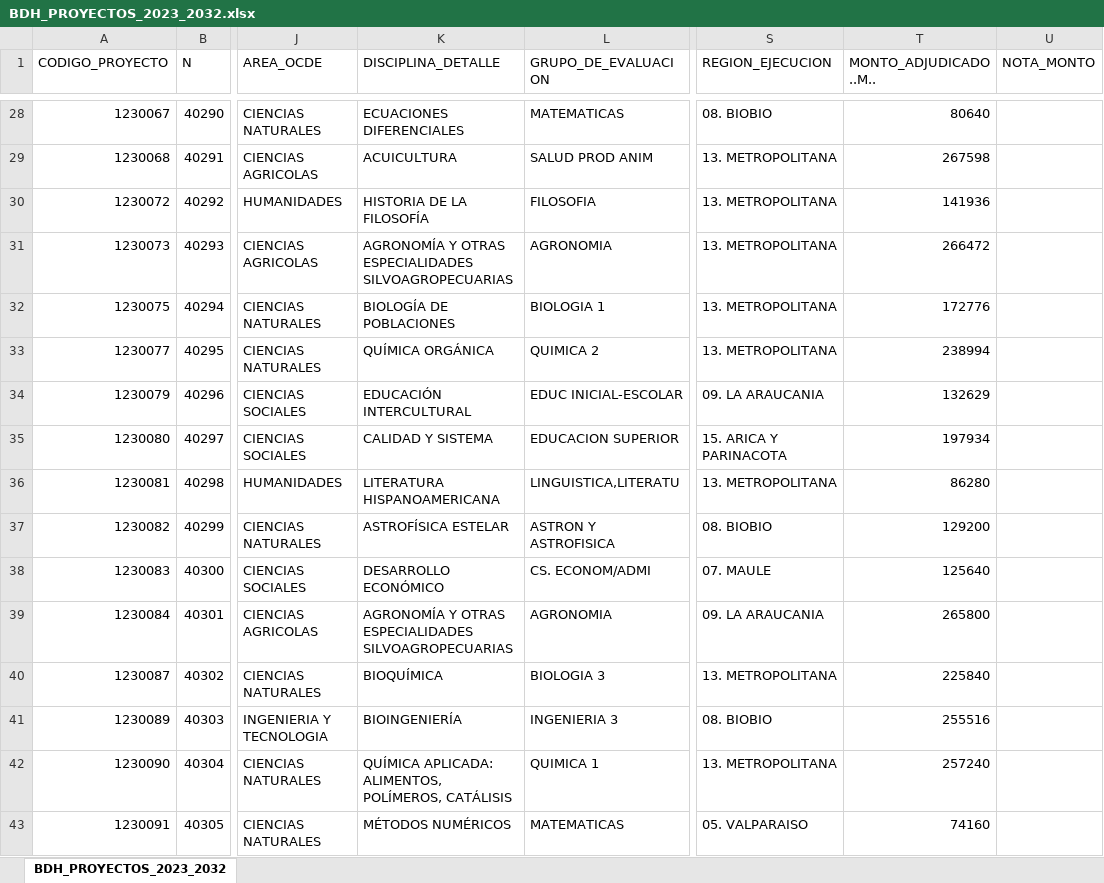
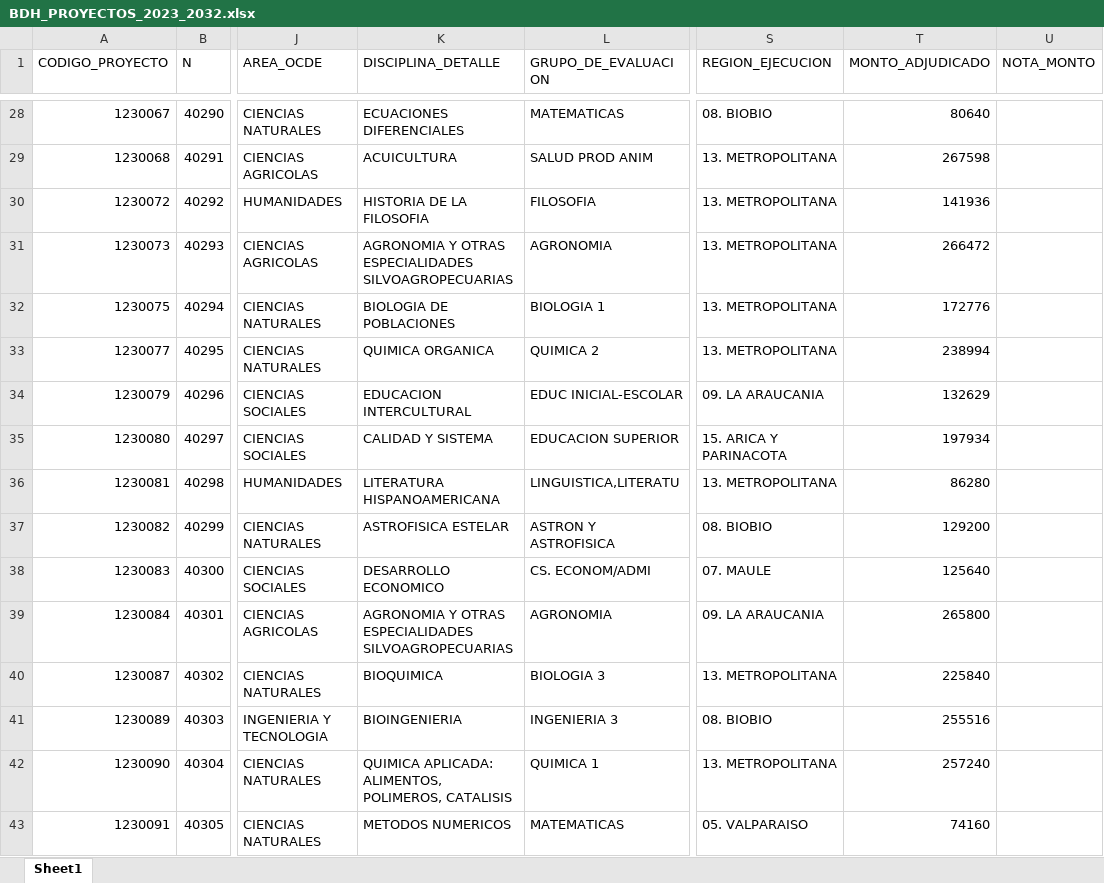
Before and after one commit to ANID-GITHUB/Historico-de-Proyectos-Adjudicados, an Excel workbook: BDH_PROYECTOS_2023_2032.xlsx, sheet Sheet1, drawn as a sheet; only a part is shown, gaps mark what is left out; values as stored, in another font and other column widths than the file's, no cell formats; conditional formats not drawn; the diff covers the shown part only; the diff names each change by its address in the sheet, - before the commit and + after, or states it on an @@ line.

```diff
--- a/BDH_PROYECTOS_2023_2032.xlsx (sheet Sheet1)
+++ b/BDH_PROYECTOS_2023_2032.xlsx (sheet Sheet1)
-sheet tab: BDH_PROYECTOS_2023_2032
+sheet tab: Sheet1
-T1: MONTO_ADJUDICADO..M..
+T1: MONTO_ADJUDICADO
-K30 (DISCIPLINA_DETALLE): HISTORIA DE LA FILOSOFÍA
+K30 (DISCIPLINA_DETALLE): HISTORIA DE LA FILOSOFIA
-K31 (DISCIPLINA_DETALLE): AGRONOMÍA Y OTRAS…
+K31 (DISCIPLINA_DETALLE): AGRONOMIA Y OTRAS…
-K32 (DISCIPLINA_DETALLE): BIOLOGÍA DE POBLACIONES
+K32 (DISCIPLINA_DETALLE): BIOLOGIA DE POBLACIONES
-K33 (DISCIPLINA_DETALLE): QUÍMICA ORGÁNICA
+K33 (DISCIPLINA_DETALLE): QUIMICA ORGANICA
-K34 (DISCIPLINA_DETALLE): EDUCACIÓN INTERCULTURAL
+K34 (DISCIPLINA_DETALLE): EDUCACION INTERCULTURAL
-K37 (DISCIPLINA_DETALLE): ASTROFÍSICA ESTELAR
+K37 (DISCIPLINA_DETALLE): ASTROFISICA ESTELAR
-K38 (DISCIPLINA_DETALLE): DESARROLLO ECONÓMICO
+K38 (DISCIPLINA_DETALLE): DESARROLLO ECONOMICO
-K39 (DISCIPLINA_DETALLE): AGRONOMÍA Y OTRAS…
+K39 (DISCIPLINA_DETALLE): AGRONOMIA Y OTRAS…
-K40 (DISCIPLINA_DETALLE): BIOQUÍMICA
+K40 (DISCIPLINA_DETALLE): BIOQUIMICA
-K41 (DISCIPLINA_DETALLE): BIOINGENIERÍA
+K41 (DISCIPLINA_DETALLE): BIOINGENIERIA
-K42 (DISCIPLINA_DETALLE): QUÍMICA APLICADA: ALIMENTOS, POLÍMEROS, CATÁLISIS
+K42 (DISCIPLINA_DETALLE): QUIMICA APLICADA: ALIMENTOS, POLIMEROS, CATALISIS
-K43 (DISCIPLINA_DETALLE): MÉTODOS NUMÉRICOS
+K43 (DISCIPLINA_DETALLE): METODOS NUMERICOS
```
Also changed, not shown: 3 added rows, 3 removed rows, 1 moved row and 1850 edited cells elsewhere in this sheet, cell formats, 5 other files.
